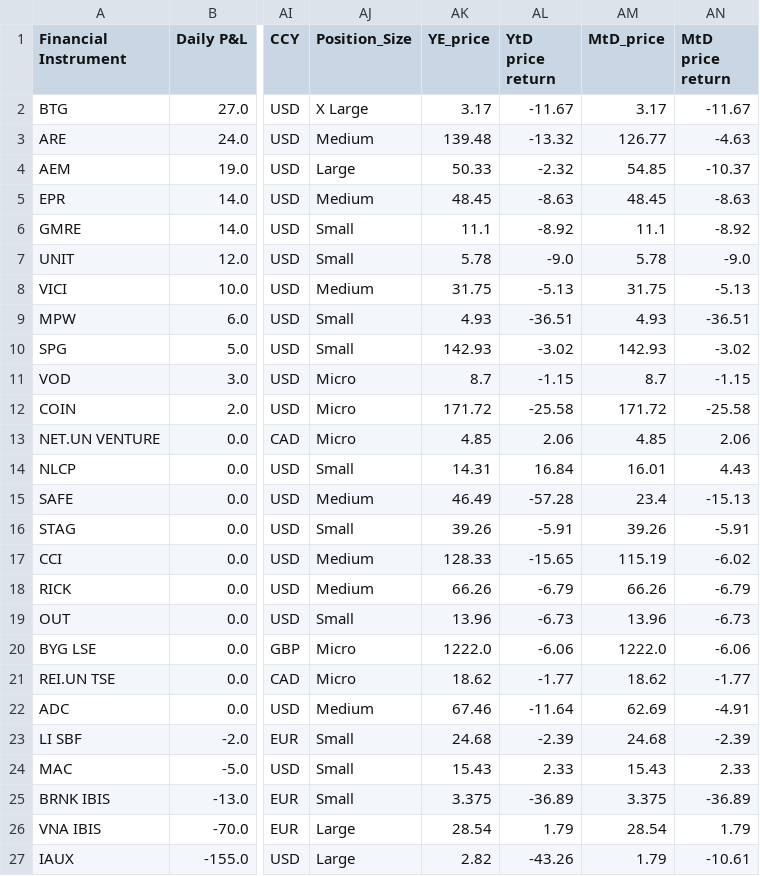
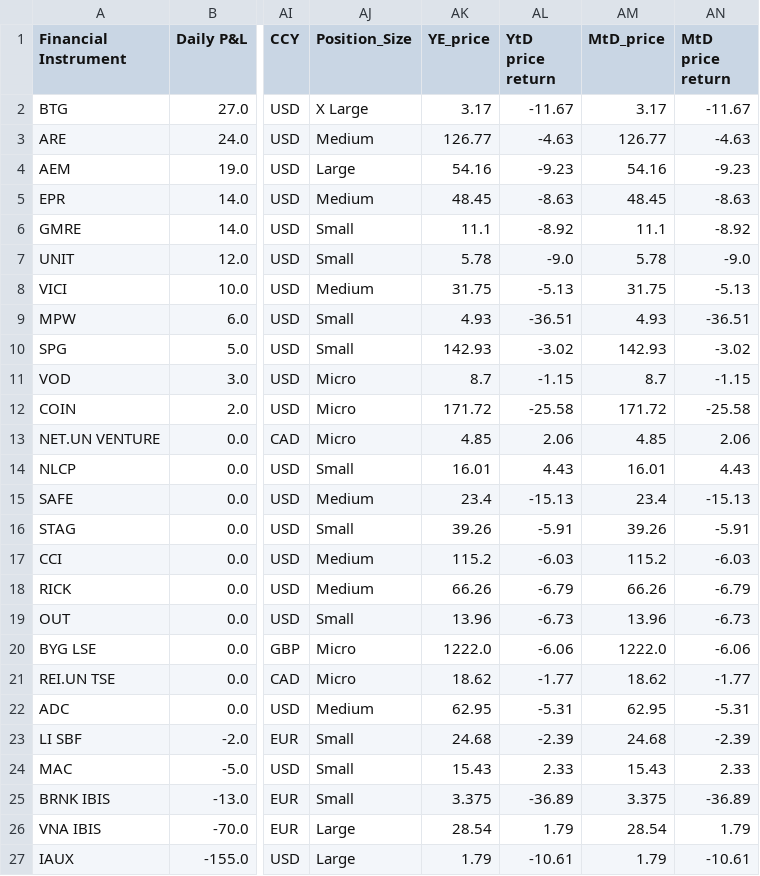
Before and after one commit to Lubza/Dashboard, a CSV file: data/Portfolio_dataset_0124.csv, drawn as a sheet; only a part is shown, gaps mark what is left out; the diff names each change by its address in the sheet, - before the commit and + after, or states it on an @@ line.

Commit message:
JAN update

```diff
--- a/data/Portfolio_dataset_0124.csv
+++ b/data/Portfolio_dataset_0124.csv
-AK3 (YE_price): 139.48
+AK3 (YE_price): 126.77
-AL3 (YtD price return): -13.32
+AL3 (YtD price return): -4.63
-AK4 (YE_price): 50.33
+AK4 (YE_price): 54.16
-AL4 (YtD price return): -2.32
+AL4 (YtD price return): -9.23
-AM4 (MtD_price): 54.85
+AM4 (MtD_price): 54.16
-AN4 (MtD price return): -10.37
+AN4 (MtD price return): -9.23
-AK14 (YE_price): 14.31
+AK14 (YE_price): 16.01
-AL14 (YtD price return): 16.84
+AL14 (YtD price return): 4.43
-AK15 (YE_price): 46.49
+AK15 (YE_price): 23.4
-AL15 (YtD price return): -57.28
+AL15 (YtD price return): -15.13
-AK17 (YE_price): 128.33
+AK17 (YE_price): 115.2
-AL17 (YtD price return): -15.65
+AL17 (YtD price return): -6.03
-AM17 (MtD_price): 115.19
+AM17 (MtD_price): 115.2
-AN17 (MtD price return): -6.02
+AN17 (MtD price return): -6.03
-AK22 (YE_price): 67.46
+AK22 (YE_price): 62.95
-AL22 (YtD price return): -11.64
+AL22 (YtD price return): -5.31
-AM22 (MtD_price): 62.69
+AM22 (MtD_price): 62.95
-AN22 (MtD price return): -4.91
+AN22 (MtD price return): -5.31
-AK27 (YE_price): 2.82
+AK27 (YE_price): 1.79
-AL27 (YtD price return): -43.26
+AL27 (YtD price return): -10.61
```
